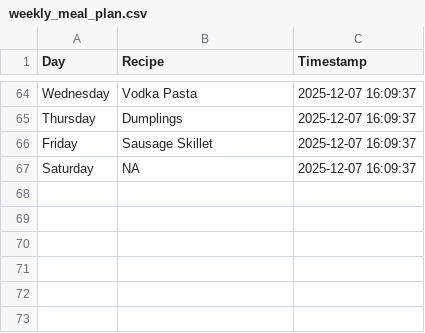
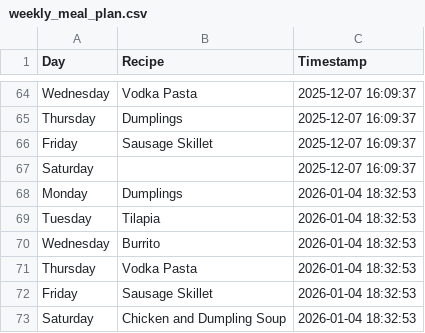
Before and after one commit to ZaneKelley12/grocery, a CSV file: weekly_meal_plan.csv, drawn as a sheet; only a part is shown, gaps mark what is left out.

Commit message:
Append manual weekly meal plan CSV with timestamp from Streamlit app

```diff
--- a/weekly_meal_plan.csv
+++ b/weekly_meal_plan.csv
@@ -66,2 +66,8 @@ Thursday,Dumplings,2025-12-07 16:09:37
 Friday,Sausage Skillet,2025-12-07 16:09:37
-Saturday,NA,2025-12-07 16:09:37
+Saturday,,2025-12-07 16:09:37
+Monday,Dumplings,2026-01-04 18:32:53
+Tuesday,Tilapia,2026-01-04 18:32:53
+Wednesday,Burrito,2026-01-04 18:32:53
+Thursday,Vodka Pasta,2026-01-04 18:32:53
+Friday,Sausage Skillet,2026-01-04 18:32:53
+Saturday,Chicken and Dumpling Soup,2026-01-04 18:32:53
```
